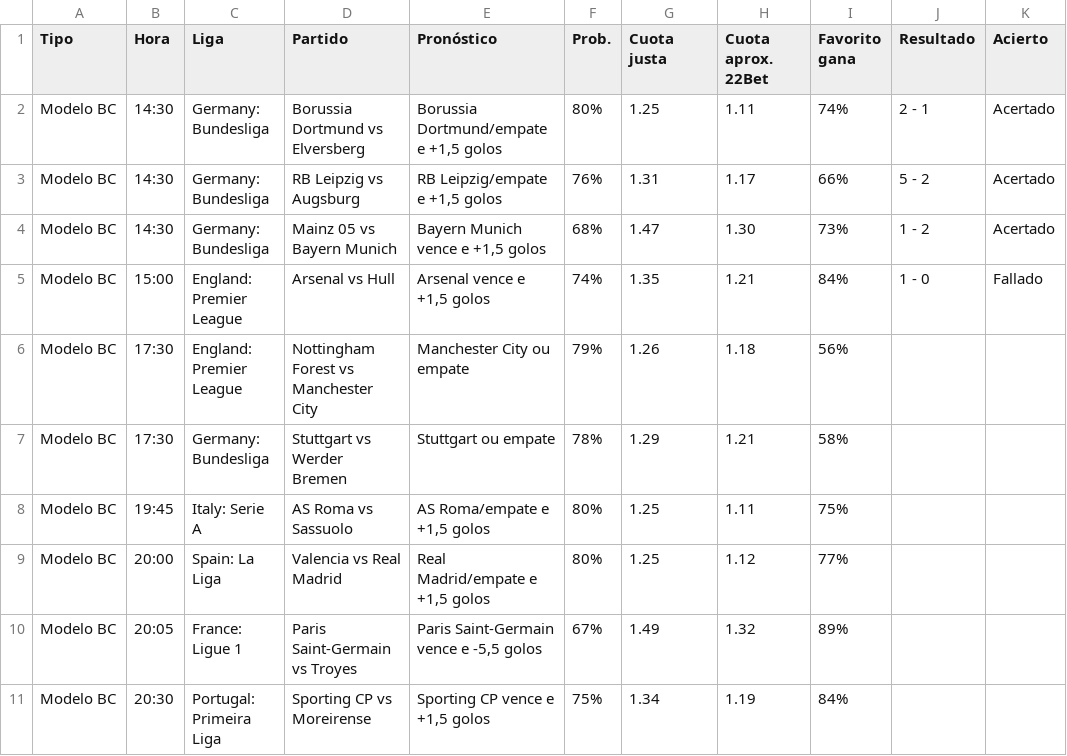
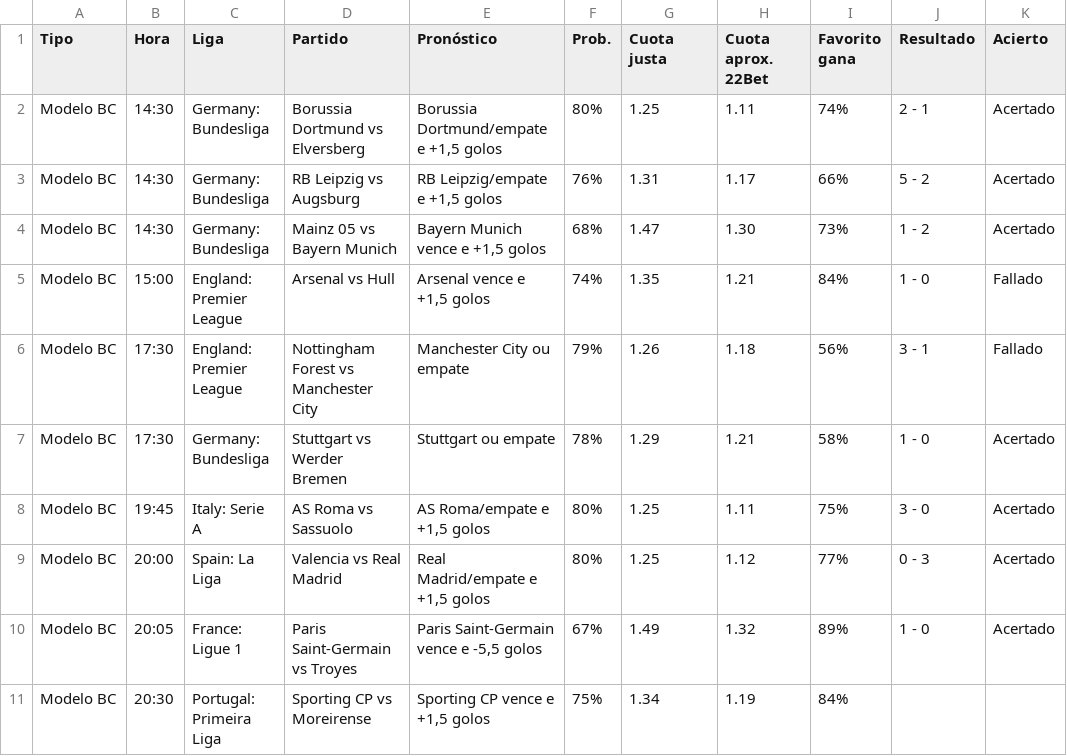
Before and after one commit to angelo4848/angelo-analytics, a CSV file: data/pronosticos.csv, drawn as a sheet.

```diff
--- a/data/pronosticos.csv
+++ b/data/pronosticos.csv
@@ -5,7 +5,7 @@ Modelo BC,14:30,Germany: Bundesliga,Mainz 05 vs Bayern Munich,"Bayern Munich ven
 Modelo BC,15:00,England: Premier League,Arsenal vs Hull,"Arsenal vence e +1,5 golos",74%,1.35,1.21,84%,1 - 0,Fallado
-Modelo BC,17:30,England: Premier League,Nottingham Forest vs Manchester City,Manchester City ou empate,79%,1.26,1.18,56%,,
-Modelo BC,17:30,Germany: Bundesliga,Stuttgart vs Werder Bremen,Stuttgart ou empate,78%,1.29,1.21,58%,,
-Modelo BC,19:45,Italy: Serie A,AS Roma vs Sassuolo,"AS Roma/empate e +1,5 golos",80%,1.25,1.11,75%,,
-Modelo BC,20:00,Spain: La Liga,Valencia vs Real Madrid,"Real Madrid/empate e +1,5 golos",80%,1.25,1.12,77%,,
-Modelo BC,20:05,France: Ligue 1,Paris Saint-Germain vs Troyes,"Paris Saint-Germain vence e -5,5 golos",67%,1.49,1.32,89%,,
+Modelo BC,17:30,England: Premier League,Nottingham Forest vs Manchester City,Manchester City ou empate,79%,1.26,1.18,56%,3 - 1,Fallado
+Modelo BC,17:30,Germany: Bundesliga,Stuttgart vs Werder Bremen,Stuttgart ou empate,78%,1.29,1.21,58%,1 - 0,Acertado
+Modelo BC,19:45,Italy: Serie A,AS Roma vs Sassuolo,"AS Roma/empate e +1,5 golos",80%,1.25,1.11,75%,3 - 0,Acertado
+Modelo BC,20:00,Spain: La Liga,Valencia vs Real Madrid,"Real Madrid/empate e +1,5 golos",80%,1.25,1.12,77%,0 - 3,Acertado
+Modelo BC,20:05,France: Ligue 1,Paris Saint-Germain vs Troyes,"Paris Saint-Germain vence e -5,5 golos",67%,1.49,1.32,89%,1 - 0,Acertado
 Modelo BC,20:30,Portugal: Primeira Liga,Sporting CP vs Moreirense,"Sporting CP vence e +1,5 golos",75%,1.34,1.19,84%,,
```
Also changed, not shown: app.csv, data/pronosticos_log.csv, 6 other files.
